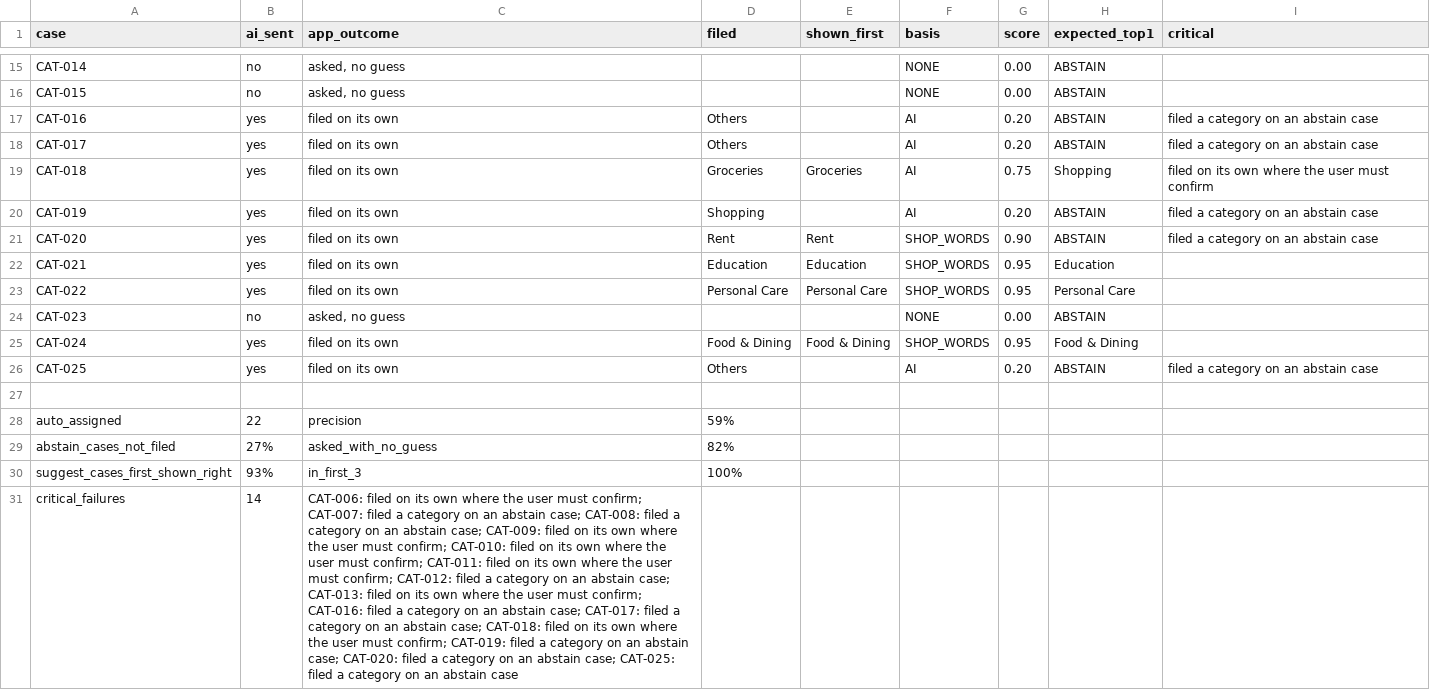
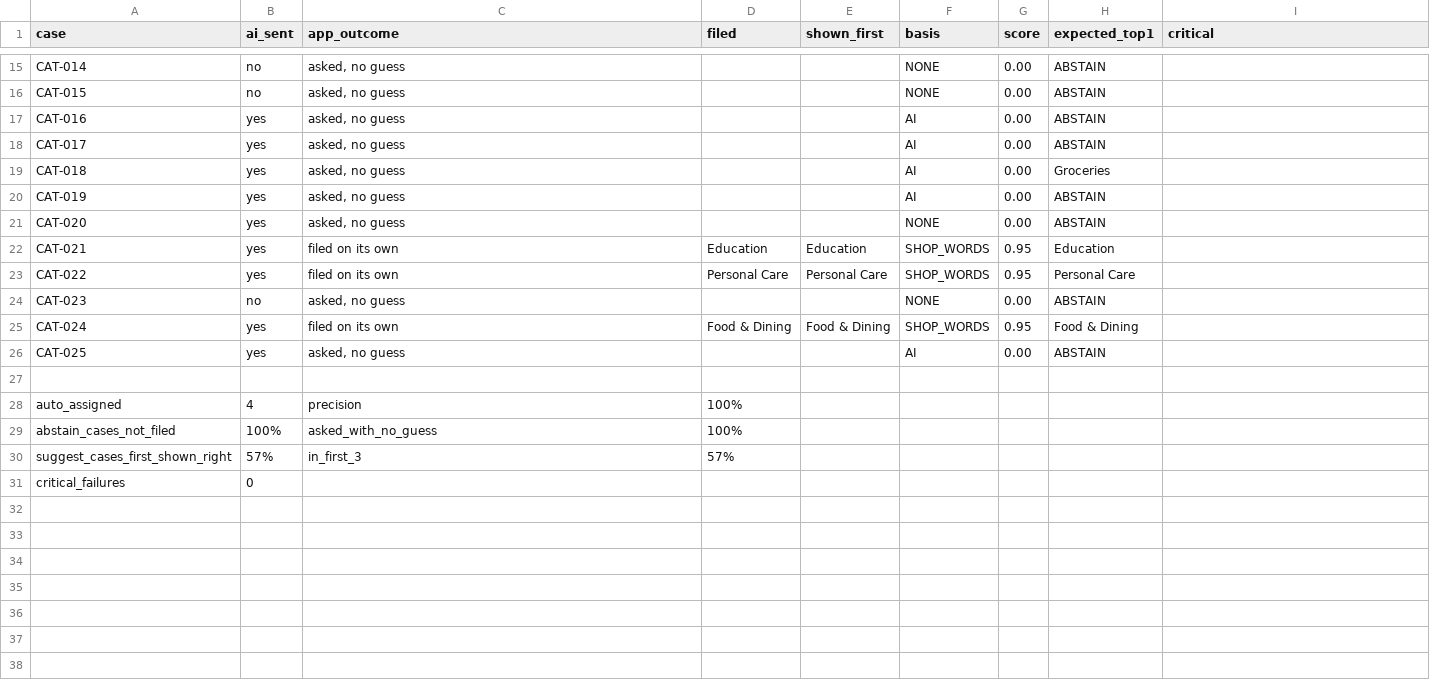
Before and after one commit to keshavdubeyy/exp-tracker-aipm, a TSV file: server/evals/results/f1_app_latest.tsv, drawn as a sheet; only a part is shown, gaps mark what is left out; the diff covers the shown part only; the diff names each change by its address in the sheet, - before the commit and + after, or states it on an @@ line.

```diff
--- a/server/evals/results/f1_app_latest.tsv
+++ b/server/evals/results/f1_app_latest.tsv
-C17:C21 (app_outcome): filed on its own
+C17:C21 (app_outcome): asked, no guess
-D17:D18 (filed): Others
+D17:D18 (filed): (empty)
-G17:G18 (score): 0.20
+G17:G18 (score): 0.00
-I17:I18 (critical): filed a category on an abstain case
+I17:I18 (critical): (empty)
-D19 (filed): Groceries
+D19 (filed): (empty)
-E19 (shown_first): Groceries
+E19 (shown_first): (empty)
-G19 (score): 0.75
+G19 (score): 0.00
-H19 (expected_top1): Shopping
+H19 (expected_top1): Groceries
-I19 (critical): filed on its own where the user must confirm
+I19 (critical): (empty)
-D20 (filed): Shopping
+D20 (filed): (empty)
-G20 (score): 0.20
+G20 (score): 0.00
-I20:I21 (critical): filed a category on an abstain case
+I20:I21 (critical): (empty)
-D21 (filed): Rent
+D21 (filed): (empty)
-E21 (shown_first): Rent
+E21 (shown_first): (empty)
-F21 (basis): SHOP_WORDS
+F21 (basis): NONE
-G21 (score): 0.90
+G21 (score): 0.00
-C26 (app_outcome): filed on its own
+C26 (app_outcome): asked, no guess
-D26 (filed): Others
+D26 (filed): (empty)
-G26 (score): 0.20
+G26 (score): 0.00
-I26 (critical): filed a category on an abstain case
+I26 (critical): (empty)
-B28 (ai_sent): 22
+B28 (ai_sent): 4
-D28 (filed): 59%
+D28 (filed): 100%
-B29 (ai_sent): 27%
+B29 (ai_sent): 100%
-D29 (filed): 82%
+D29 (filed): 100%
-B30 (ai_sent): 93%
+B30 (ai_sent): 57%
-D30 (filed): 100%
+D30 (filed): 57%
-B31 (ai_sent): 14
+B31 (ai_sent): 0
-C31 (app_outcome): CAT-006: filed on its own where the user must confirm; CAT-007: filed a category on an abstain case; CAT-008: filed a category on an abstain case; CAT-009: filed on its own where the user must confirm; CAT-010: filed on its own where the user must confirm; CAT-011: filed on its own where the user must confirm; CAT-012: filed a category on an abstain case; CAT-013: filed on its own where the user must confirm; CAT-016: filed a category on an abstain case; CAT-017: filed a category on an abstain case; CAT-018: filed on its own where the user must confirm; CAT-019: filed a category on an abstain case; CAT-020: filed a category on an abstain case; CAT-025: filed a category on an abstain case
+C31 (app_outcome): (empty)
```
Also changed, not shown: 46 edited cells elsewhere in this file, server/evals/results/f1_app_input.tsv, 26 other files.
